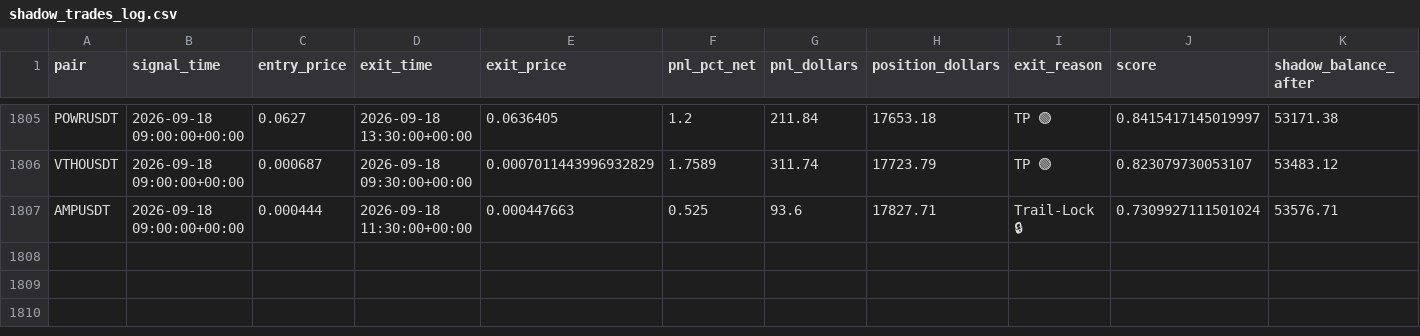
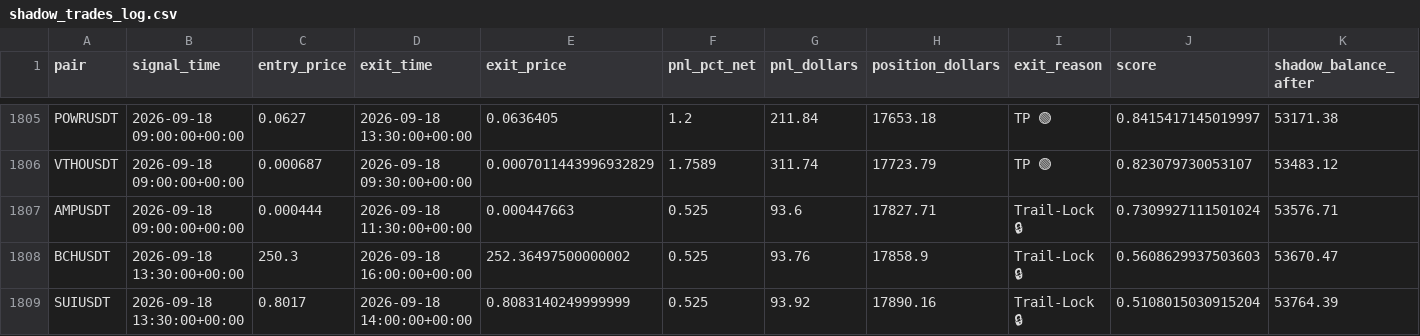
Before and after one commit to tlal1000666-ux/wurfect, a CSV file: shadow_trades_log.csv, drawn as a sheet; only a part is shown, gaps mark what is left out.

```diff
--- a/shadow_trades_log.csv
+++ b/shadow_trades_log.csv
@@ -1807 +1807,3 @@ VTHOUSDT,2026-09-18 09:00:00+00:00,0.000687,2026-09-18 09:30:00+00:00,0.00070114
 AMPUSDT,2026-09-18 09:00:00+00:00,0.000444,2026-09-18 11:30:00+00:00,0.000447663,0.525,93.6,17827.71,Trail-Lock 🔒,0.7309927111501024,53576.71
+BCHUSDT,2026-09-18 13:30:00+00:00,250.3,2026-09-18 16:00:00+00:00,252.36497500000002,0.525,93.76,17858.9,Trail-Lock 🔒,0.5608629937503603,53670.47
+SUIUSDT,2026-09-18 13:30:00+00:00,0.8017,2026-09-18 14:00:00+00:00,0.8083140249999999,0.525,93.92,17890.16,Trail-Lock 🔒,0.5108015030915204,53764.39
```
Also changed, not shown: trades_log.csv, 1 other file.
